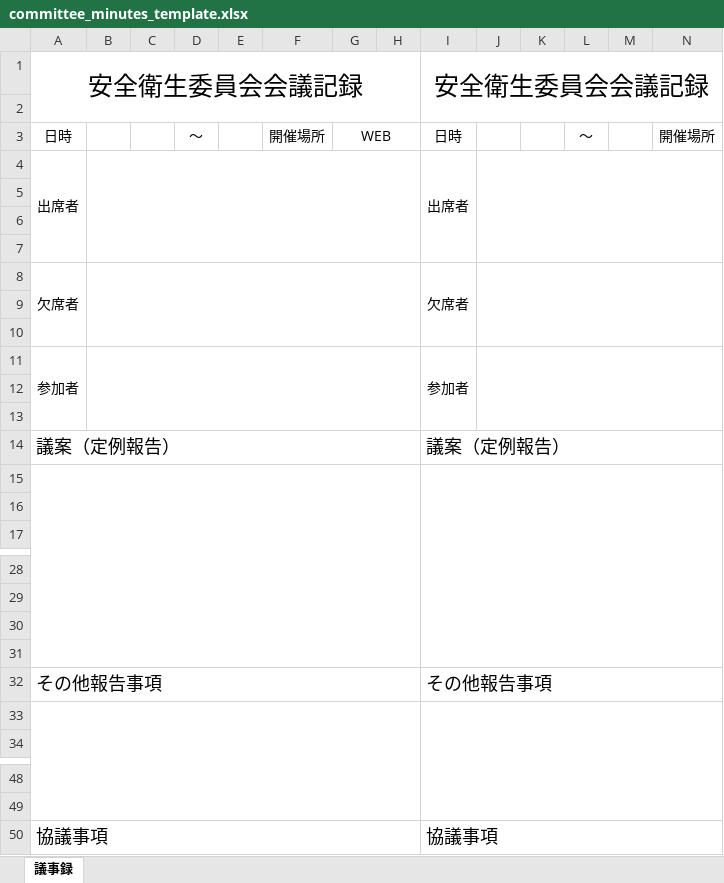
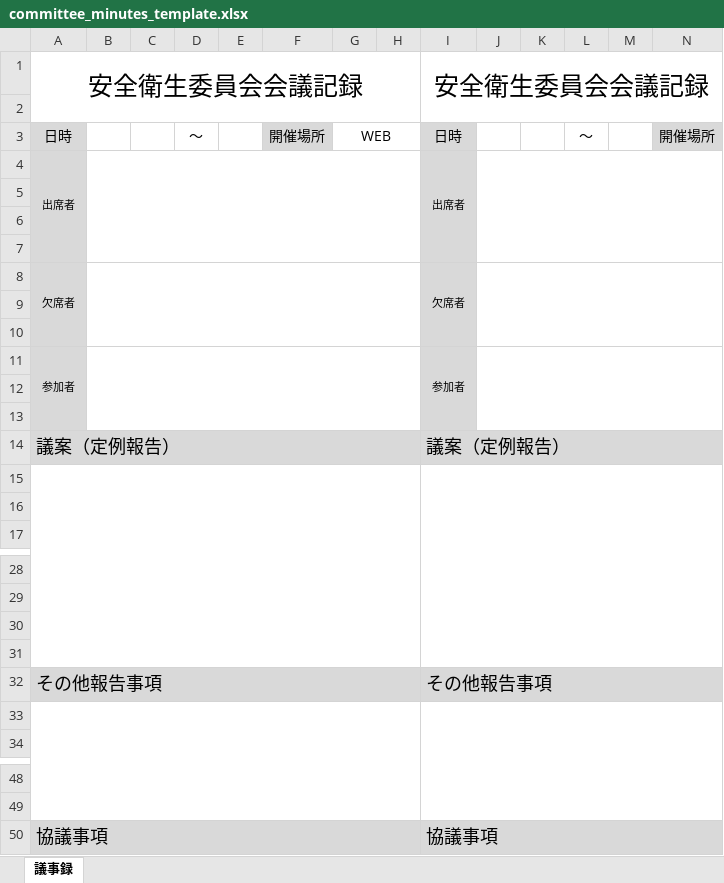
Before and after one commit to yutakatakahagink-cloud/-, an Excel workbook: committee_minutes_template.xlsx, sheet 議事録, drawn as a sheet; only a part is shown, gaps mark what is left out; values as stored, in another font and other column widths than the file's, no borders; the diff covers the shown part only; the diff names each change by its address in the sheet, - before the commit and + after, or states it on an @@ line.

```diff
--- a/committee_minutes_template.xlsx (sheet 議事録)
+++ b/committee_minutes_template.xlsx (sheet 議事録)
-A3:A13 fill: none
+A3:A13 fill: #D9D9D9
-F3 fill: none
+F3 fill: #D9D9D9
-I3:I13 fill: none
+I3:I13 fill: #D9D9D9
-N3 fill: none
+N3 fill: #D9D9D9
@@ A4 text size: smaller @@
@@ I4 text size: smaller @@
@@ A8 text size: smaller @@
@@ I8 text size: smaller @@
@@ A11 text size: smaller @@
@@ I11 text size: smaller @@
-A14:N14 fill: none
+A14:N14 fill: #D9D9D9
-A32:N32 fill: none
+A32:N32 fill: #D9D9D9
-A50:N50 fill: none
+A50:N50 fill: #D9D9D9
```
Also changed, not shown: cell formats elsewhere in this sheet, 安全衛生委員会議事録.xlsx, 4 other files.
